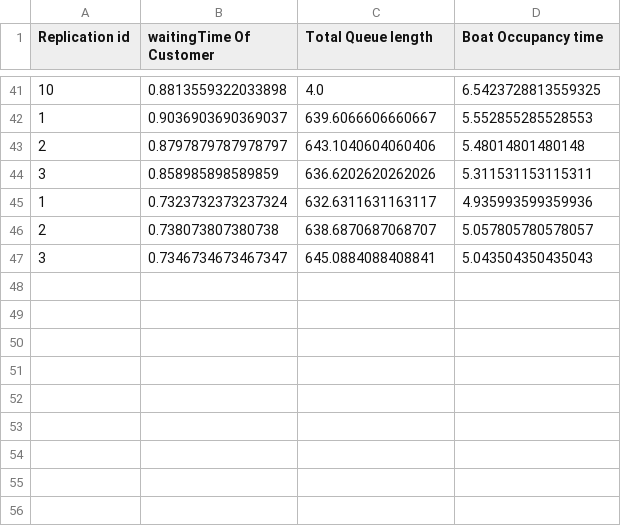
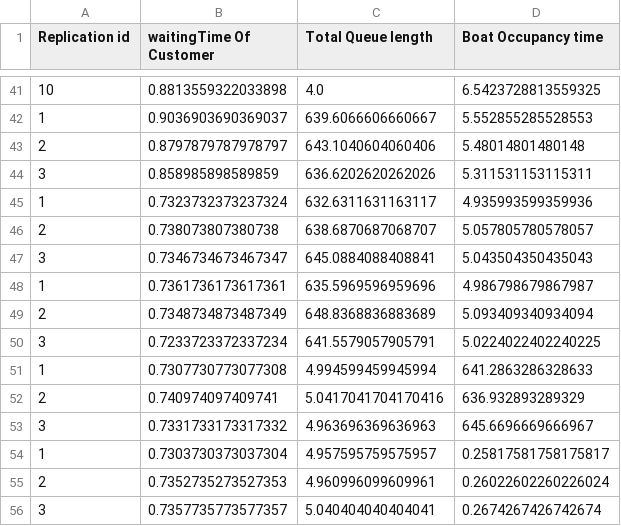
Before and after one commit to Dice2Play/simulationproject, a CSV file: Advanced Simulation - Assignment 1/result.csv, drawn as a sheet; only a part is shown, gaps mark what is left out.

Commit message:
BUGFIX - TotalQueueLength

```diff
--- a/Advanced Simulation - Assignment 1/result.csv
+++ b/Advanced Simulation - Assignment 1/result.csv
@@ -47 +47,10 @@ Replication id,waitingTime Of Customer,Total Queue length,Boat Occupancy time
 3,0.7346734673467347,645.0884088408841,5.043504350435043
+1,0.7361736173617361,635.5969596959696,4.986798679867987
+2,0.7348734873487349,648.8368836883689,5.093409340934094
+3,0.7233723372337234,641.5579057905791,5.0224022402240225
+1,0.7307730773077308,4.994599459945994,641.2863286328633
+2,0.740974097409741,5.0417041704170416,636.932893289329
+3,0.7331733173317332,4.963696369636963,645.6696669666967
+1,0.7303730373037304,4.957595759575957,0.25817581758175817
+2,0.7352735273527353,4.960996099609961,0.26022602260226024
+3,0.7357735773577357,5.040404040404041,0.2674267426742674
```
Also changed, not shown: 6 other files.
